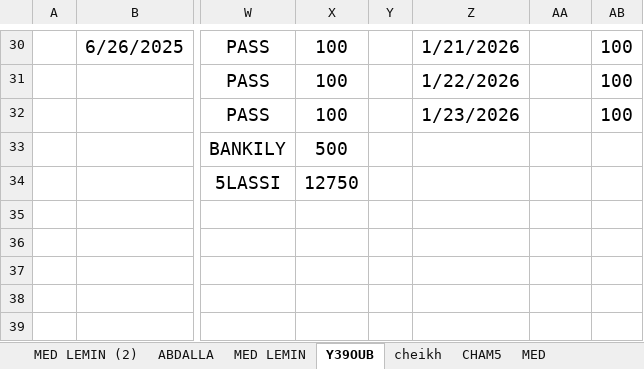
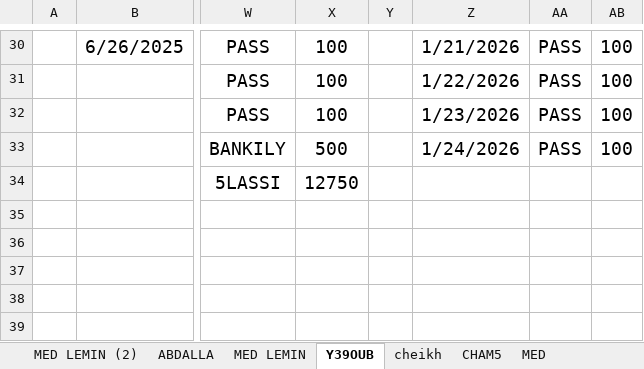
Before and after one commit to dry39oub3-commits/Seconds-Card, an Excel workbook: BEDEL(2).xlsx, sheet Y39OUB, drawn as a sheet; only a part is shown, gaps mark what is left out; values as stored, in another font and other column widths than the file's, no borders; the diff covers the shown part only; the diff names each change by its address in the sheet, - before the commit and + after, or states it on an @@ line.

```diff
--- a/BEDEL(2).xlsx (sheet Y39OUB)
+++ b/BEDEL(2).xlsx (sheet Y39OUB)
-AA30:AA33: (empty)
+AA30:AA33: PASS
-Z33: (empty)
+Z33: 1/24/2026
-AB33: (empty)
+AB33: 100
```
Also changed, not shown: 26 edited cells elsewhere in this sheet, sheet MED, BOUTIQUE(2).xlsx, depence_bedel.xlsx, 4 other files.
